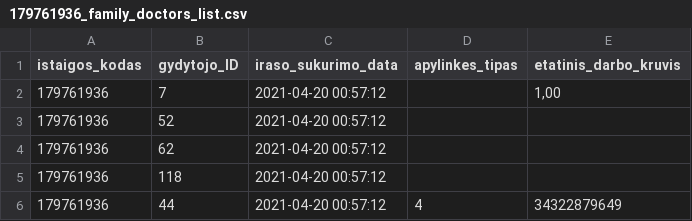
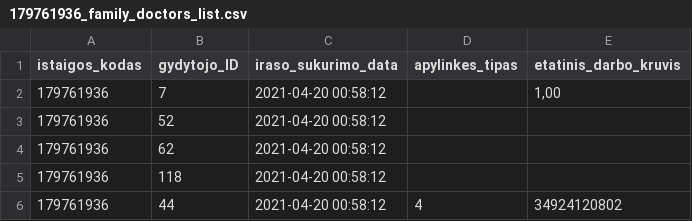
Before and after one commit to andriusrac/testpublic, a CSV file: 179761936_family_doctors_list.csv, drawn as a sheet.

```diff
--- a/179761936_family_doctors_list.csv
+++ b/179761936_family_doctors_list.csv
@@ -1,6 +1,6 @@
 istaigos_kodas;gydytojo_ID;iraso_sukurimo_data;apylinkes_tipas;etatinis_darbo_kruvis
-179761936;7;2021-04-20 00:57:12;;1,00
-179761936;52;2021-04-20 00:57:12;;
-179761936;62;2021-04-20 00:57:12;;
-179761936;118;2021-04-20 00:57:12;;
-179761936;44;2021-04-20 00:57:12;4;34322879649
+179761936;7;2021-04-20 00:58:12;;1,00
+179761936;52;2021-04-20 00:58:12;;
+179761936;62;2021-04-20 00:58:12;;
+179761936;118;2021-04-20 00:58:12;;
+179761936;44;2021-04-20 00:58:12;4;34924120802
```
Also changed, not shown: 1 other file.
